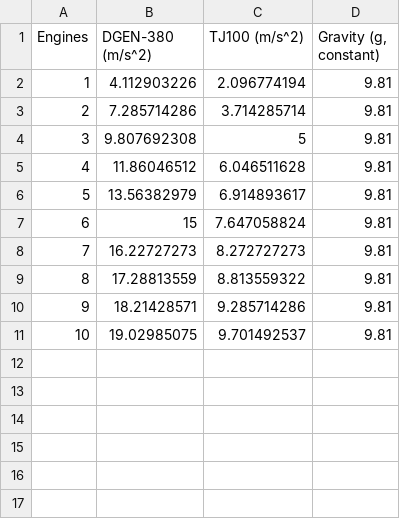
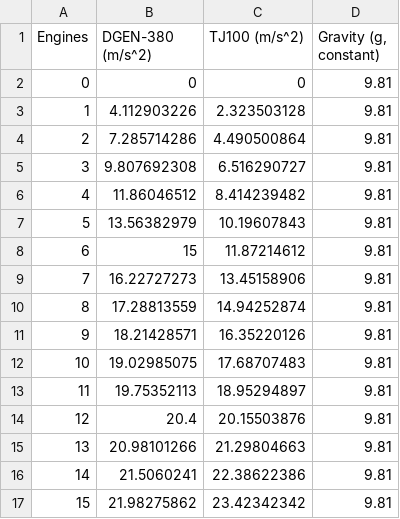
Before and after one commit to shaunakgadkarigwsc/shaunakgadkarigwsc.github.io, a CSV file: rscq/f1/data/08_engine_different_numbers_grav.csv, drawn as a sheet.

```diff
--- a/rscq/f1/data/08_engine_different_numbers_grav.csv
+++ b/rscq/f1/data/08_engine_different_numbers_grav.csv
@@ -1,11 +1,17 @@
 Engines,DGEN-380 (m/s^2),TJ100 (m/s^2),"Gravity (g, constant)"
-1,4.112903226,2.096774194,9.81
-2,7.285714286,3.714285714,9.81
-3,9.807692308,5,9.81
-4,11.86046512,6.046511628,9.81
-5,13.56382979,6.914893617,9.81
-6,15,7.647058824,9.81
-7,16.22727273,8.272727273,9.81
-8,17.28813559,8.813559322,9.81
-9,18.21428571,9.285714286,9.81
-10,19.02985075,9.701492537,9.81
+0,0,0,9.81
+1,4.112903226,2.323503128,9.81
+2,7.285714286,4.490500864,9.81
+3,9.807692308,6.516290727,9.81
+4,11.86046512,8.414239482,9.81
+5,13.56382979,10.19607843,9.81
+6,15,11.87214612,9.81
+7,16.22727273,13.45158906,9.81
+8,17.28813559,14.94252874,9.81
+9,18.21428571,16.35220126,9.81
+10,19.02985075,17.68707483,9.81
+11,19.75352113,18.95294897,9.81
+12,20.4,20.15503876,9.81
+13,20.98101266,21.29804663,9.81
+14,21.5060241,22.38622386,9.81
+15,21.98275862,23.42342342,9.81
```
Also changed, not shown: 9 other files.
